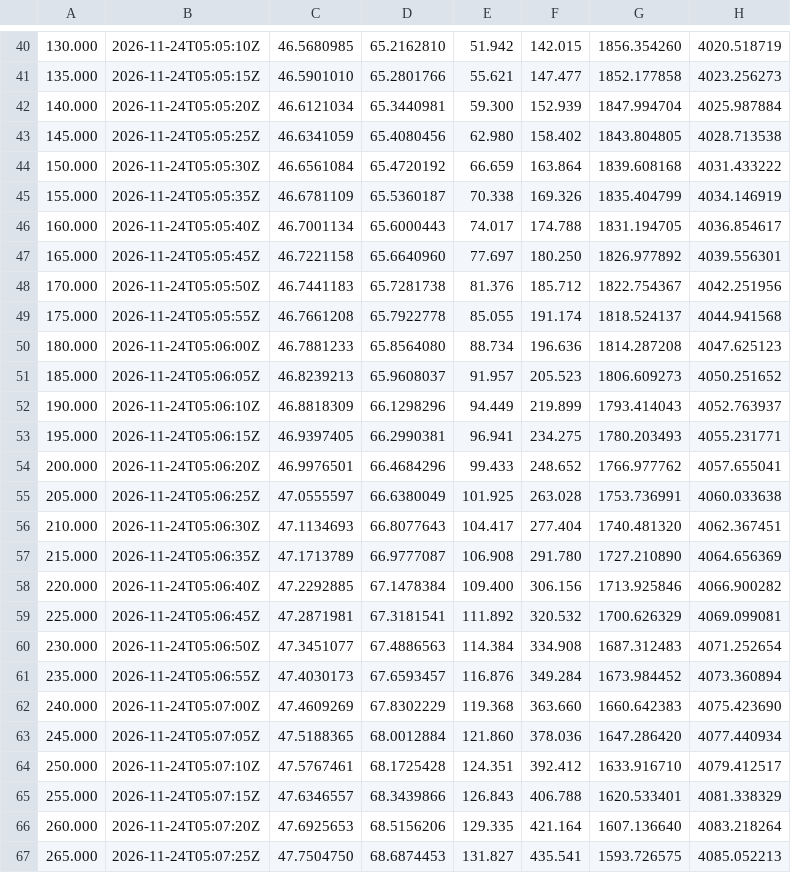
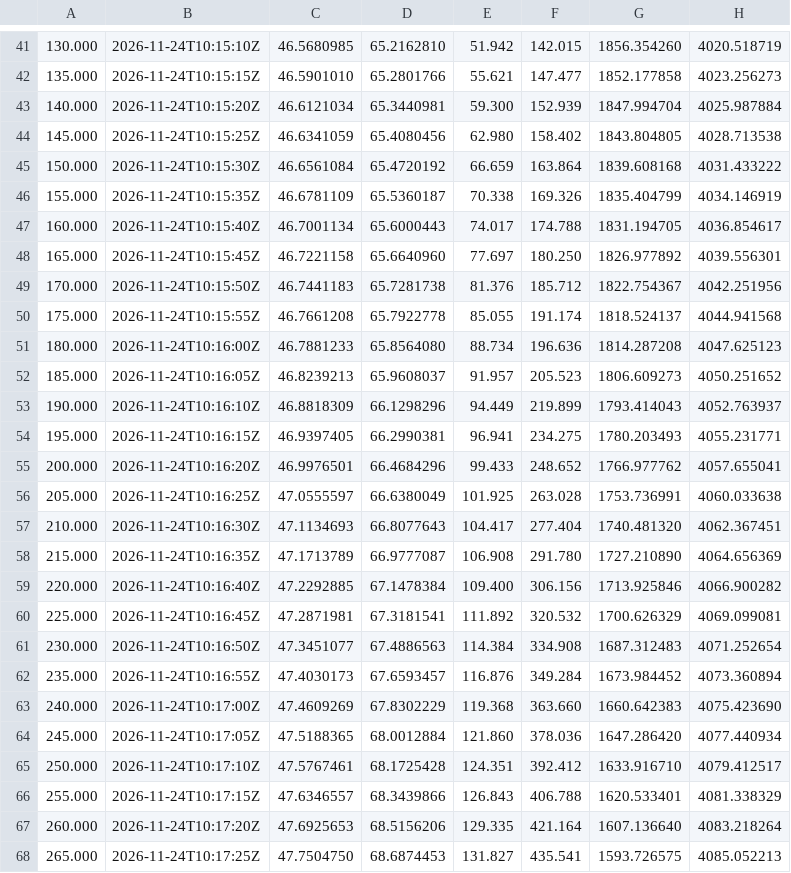
Before and after one commit to nikkelj/planet42069.org, a CSV file: artifacts/space-report/public/launches/progress-ms-36/progress-ms-36_2026-11-24_trajectory.csv, drawn as a sheet; only a part is shown, gaps mark what is left out; addresses are those after the commit; the diff covers the shown part only; the diff names each change by its address in the sheet, - before the commit and + after, or states it on an @@ line.

```diff
--- a/artifacts/space-report/public/launches/progress-ms-36/progress-ms-36_2026-11-24_trajectory.csv
+++ b/artifacts/space-report/public/launches/progress-ms-36/progress-ms-36_2026-11-24_trajectory.csv
-B41: 2026-11-24T05:05:10Z
+B41: 2026-11-24T10:15:10Z
-B42: 2026-11-24T05:05:15Z
+B42: 2026-11-24T10:15:15Z
-B43: 2026-11-24T05:05:20Z
+B43: 2026-11-24T10:15:20Z
-B44: 2026-11-24T05:05:25Z
+B44: 2026-11-24T10:15:25Z
-B45: 2026-11-24T05:05:30Z
+B45: 2026-11-24T10:15:30Z
-B46: 2026-11-24T05:05:35Z
+B46: 2026-11-24T10:15:35Z
-B47: 2026-11-24T05:05:40Z
+B47: 2026-11-24T10:15:40Z
-B48: 2026-11-24T05:05:45Z
+B48: 2026-11-24T10:15:45Z
-B49: 2026-11-24T05:05:50Z
+B49: 2026-11-24T10:15:50Z
-B50: 2026-11-24T05:05:55Z
+B50: 2026-11-24T10:15:55Z
-B51: 2026-11-24T05:06:00Z
+B51: 2026-11-24T10:16:00Z
-B52: 2026-11-24T05:06:05Z
+B52: 2026-11-24T10:16:05Z
-B53: 2026-11-24T05:06:10Z
+B53: 2026-11-24T10:16:10Z
-B54: 2026-11-24T05:06:15Z
+B54: 2026-11-24T10:16:15Z
-B55: 2026-11-24T05:06:20Z
+B55: 2026-11-24T10:16:20Z
-B56: 2026-11-24T05:06:25Z
+B56: 2026-11-24T10:16:25Z
-B57: 2026-11-24T05:06:30Z
+B57: 2026-11-24T10:16:30Z
-B58: 2026-11-24T05:06:35Z
+B58: 2026-11-24T10:16:35Z
-B59: 2026-11-24T05:06:40Z
+B59: 2026-11-24T10:16:40Z
-B60: 2026-11-24T05:06:45Z
+B60: 2026-11-24T10:16:45Z
-B61: 2026-11-24T05:06:50Z
+B61: 2026-11-24T10:16:50Z
-B62: 2026-11-24T05:06:55Z
+B62: 2026-11-24T10:16:55Z
-B63: 2026-11-24T05:07:00Z
+B63: 2026-11-24T10:17:00Z
-B64: 2026-11-24T05:07:05Z
+B64: 2026-11-24T10:17:05Z
-B65: 2026-11-24T05:07:10Z
+B65: 2026-11-24T10:17:10Z
-B66: 2026-11-24T05:07:15Z
+B66: 2026-11-24T10:17:15Z
-B67: 2026-11-24T05:07:20Z
+B67: 2026-11-24T10:17:20Z
-B68: 2026-11-24T05:07:25Z
+B68: 2026-11-24T10:17:25Z
```
Also changed, not shown: 2 added rows, 1 removed row and 32 edited cells elsewhere in this file, artifacts/space-report/public/launches/progress-ms-36/progress-ms-36_2026-11-24_trajectory_sim.csv, 21 other files.
